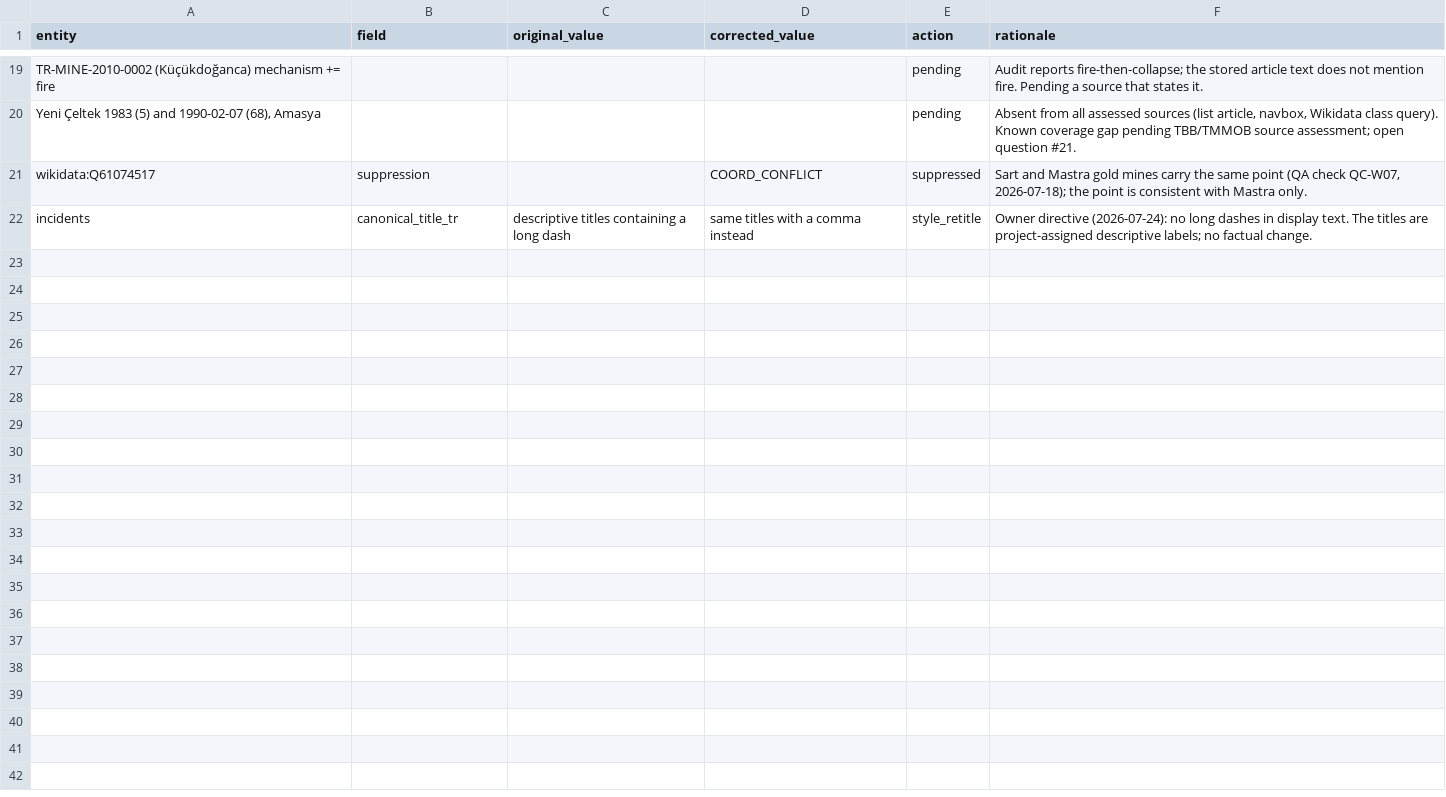
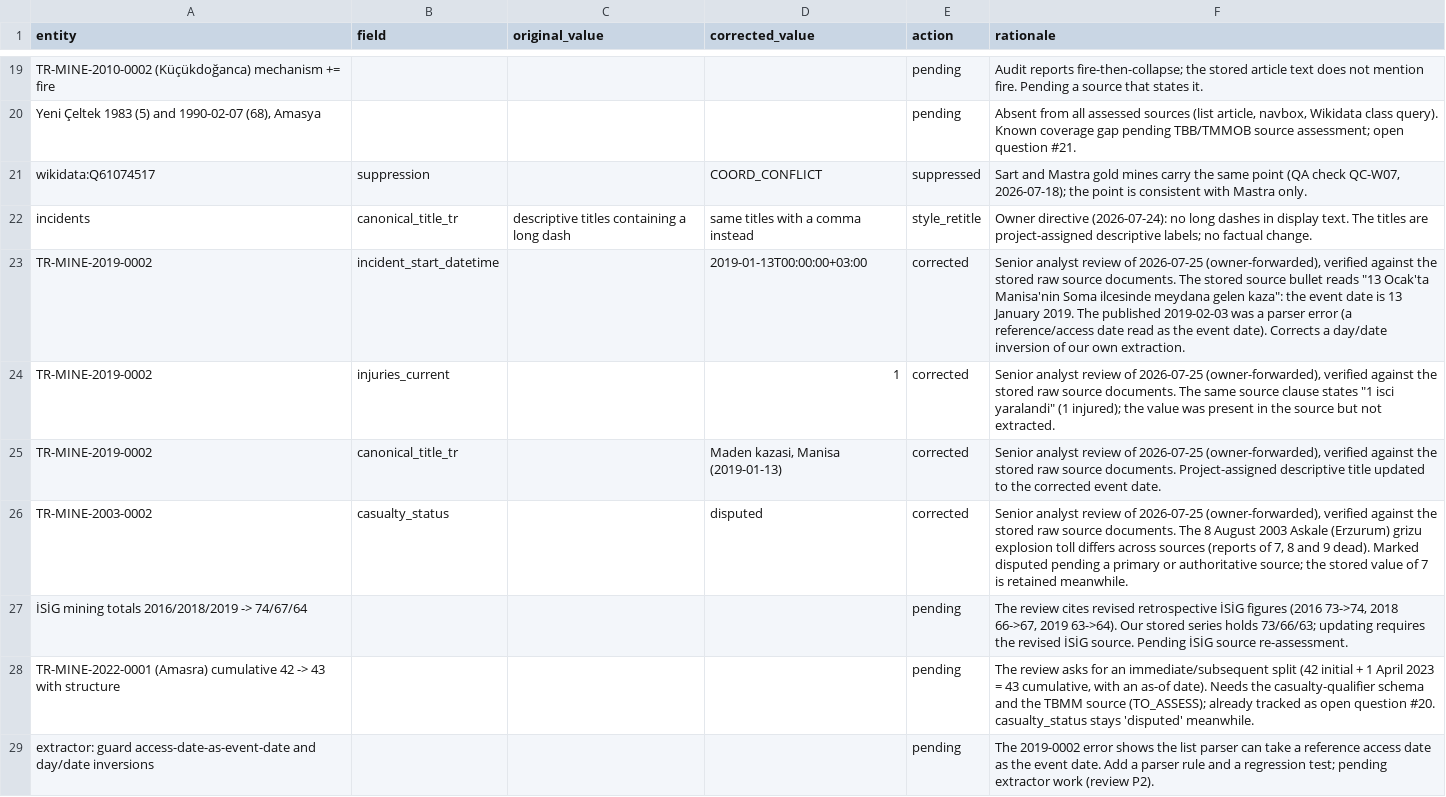
Before and after one commit to esaritas/Mining-accidents-Turkiye, a CSV file: docs/corrections_log.csv, drawn as a sheet; only a part is shown, gaps mark what is left out.

```diff
--- a/docs/corrections_log.csv
+++ b/docs/corrections_log.csv
@@ -22 +22,8 @@ wikidata:Q61074517,suppression,,COORD_CONFLICT,suppressed,"Sart and Mastra gold
 incidents,canonical_title_tr,descriptive titles containing a long dash,same titles with a comma instead,style_retitle,Owner directive (2026-07-24): no long dashes in display text. The titles are project-assigned descriptive labels; no factual change.
+TR-MINE-2019-0002,incident_start_datetime,,2019-01-13T00:00:00+03:00,corrected,"Senior analyst review of 2026-07-25 (owner-forwarded), verified against the stored raw source documents. The stored source bullet reads ""13 Ocak'ta Manisa'nin Soma ilcesinde meydana gelen kaza"": the event date is 13 January 2019. The published 2019-02-03 was a parser error (a reference/access date read as the event date). Corrects a day/date inversion of our own extraction."
+TR-MINE-2019-0002,injuries_current,,1,corrected,"Senior analyst review of 2026-07-25 (owner-forwarded), verified against the stored raw source documents. The same source clause states ""1 isci yaralandi"" (1 injured); the value was present in the source but not extracted."
+TR-MINE-2019-0002,canonical_title_tr,,"Maden kazasi, Manisa (2019-01-13)",corrected,"Senior analyst review of 2026-07-25 (owner-forwarded), verified against the stored raw source documents. Project-assigned descriptive title updated to the corrected event date."
+TR-MINE-2003-0002,casualty_status,,disputed,corrected,"Senior analyst review of 2026-07-25 (owner-forwarded), verified against the stored raw source documents. The 8 August 2003 Askale (Erzurum) grizu explosion toll differs across sources (reports of 7, 8 and 9 dead). Marked disputed pending a primary or authoritative source; the stored value of 7 is retained meanwhile."
+İSİG mining totals 2016/2018/2019 -> 74/67/64,,,,pending,"The review cites revised retrospective İSİG figures (2016 73->74, 2018 66->67, 2019 63->64). Our stored series holds 73/66/63; updating requires the revised İSİG source. Pending İSİG source re-assessment."
+TR-MINE-2022-0001 (Amasra) cumulative 42 -> 43 with structure,,,,pending,"The review asks for an immediate/subsequent split (42 initial + 1 April 2023 = 43 cumulative, with an as-of date). Needs the casualty-qualifier schema and the TBMM source (TO_ASSESS); already tracked as open question #20. casualty_status stays 'disputed' meanwhile."
+extractor: guard access-date-as-event-date and day/date inversions,,,,pending,The 2019-0002 error shows the list parser can take a reference access date as the event date. Add a parser rule and a regression test; pending extractor work (review P2).
```
Also changed, not shown: data/public/incidents.csv, data/public/sources.csv, 12 other files.
